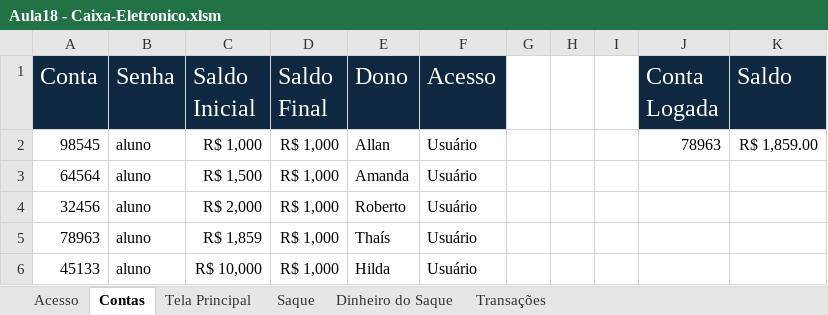
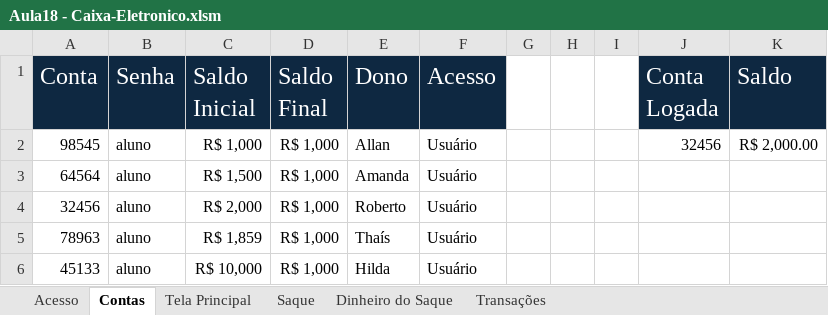
Before and after one commit to Rodr1goCN/EXCEL-POWER-BI, an Excel workbook: Excel/Userform/Aula18 - Caixa-Eletronico.xlsm, sheet Contas, drawn as a sheet; values as stored, in another font and other column widths than the file's, no borders; the diff names each change by its address in the sheet, - before the commit and + after, or states it on an @@ line.

```diff
--- a/Excel/Userform/Aula18 - Caixa-Eletronico.xlsm (sheet Contas)
+++ b/Excel/Userform/Aula18 - Caixa-Eletronico.xlsm (sheet Contas)
-J2 (Conta Logada): 78963
+J2 (Conta Logada): 32456
-K2 (Saldo): R$ 1,859.00
+K2 (Saldo): R$ 2,000.00
```
Also changed, not shown: sheet Saque, charts or pictures.
